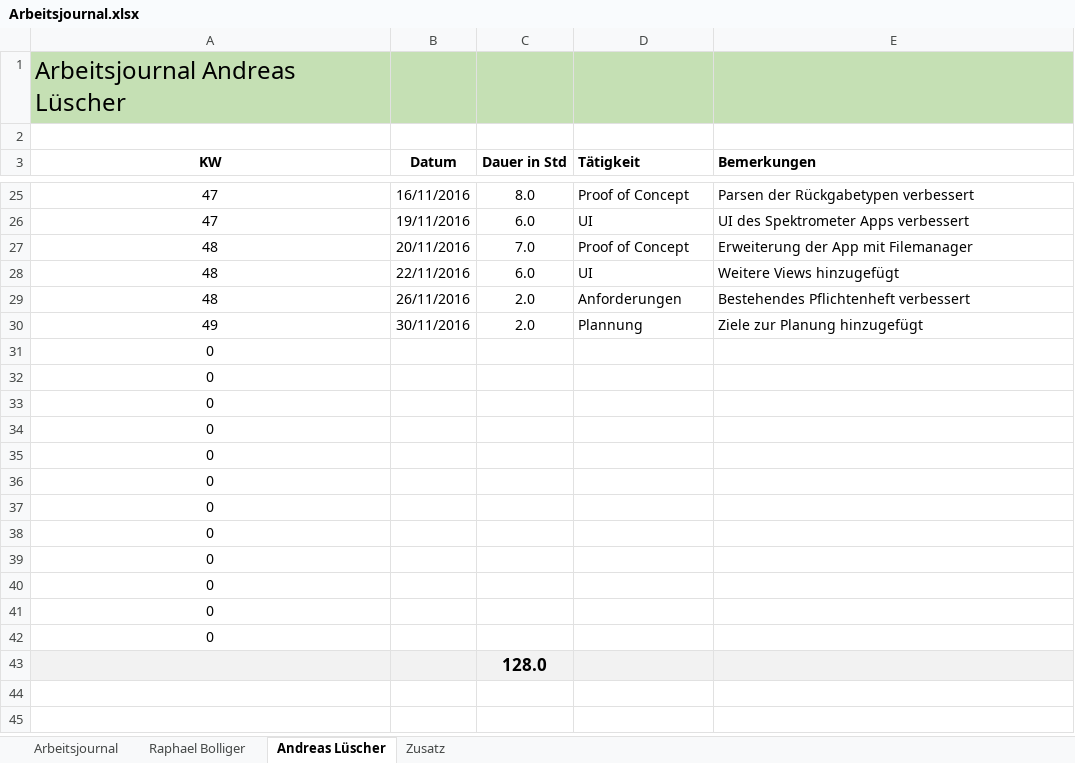
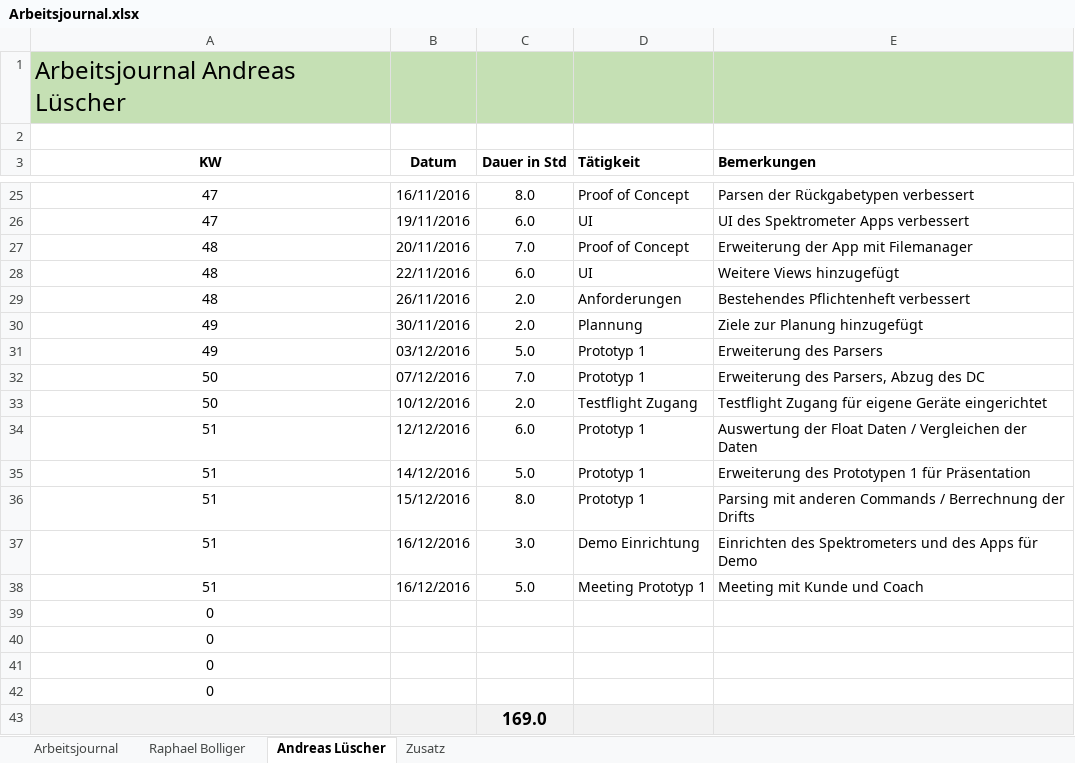
Before and after one commit to ahueni/ASD_iPad_App, an Excel workbook: doc/journal/Arbeitsjournal.xlsx, sheet Andreas Lüscher, drawn as a sheet; only a part is shown, gaps mark what is left out; values as stored, in another font and other column widths than the file's, no borders; removed rows and columns are numbered as before the commit, all else as after; the diff names each change by its address in the sheet, - before the commit and + after, or states it on an @@ line.

Commit message:
update journal

```diff
--- a/doc/journal/Arbeitsjournal.xlsx (sheet Andreas Lüscher)
+++ b/doc/journal/Arbeitsjournal.xlsx (sheet Andreas Lüscher)
+row 31: 49 | 03/12/2016 | 5.0 | Prototyp 1 | Erweiterung des Parsers
+row 32: 50 | 07/12/2016 | 7.0 | Prototyp 1 | Erweiterung des Parsers, Abzug des DC
+row 33: 50 | 10/12/2016 | 2.0 | Testflight Zugang | Testflight Zugang für eigene Geräte eingerichtet
+row 34: 51 | 12/12/2016 | 6.0 | Prototyp 1 | Auswertung der Float Daten / Vergleichen der Daten
+row 35: 51 | 14/12/2016 | 5.0 | Prototyp 1 | Erweiterung des Prototypen 1 für Präsentation
+row 36: 51 | 15/12/2016 | 8.0 | Prototyp 1 | Parsing mit anderen Commands / Berrechnung der Drifts
+row 37: 51 | 16/12/2016 | 3.0 | Demo Einrichtung | Einrichten des Spektrometers und des Apps für Demo
+row 38: 51 | 16/12/2016 | 5.0 | Meeting Prototyp 1 | Meeting mit Kunde und Coach
-row 35: 0
-row 36: 0
-row 37: 0
-row 38: 0
-row 39: 0
-row 40: 0
-row 41: 0
-row 42: 0
-C43 (Dauer in Std): 128.0
+C43 (Dauer in Std): 169.0
```
Also changed, not shown: sheet Zusatz, sheet Arbeitsjournal, formulas that keep their value, charts or pictures.
